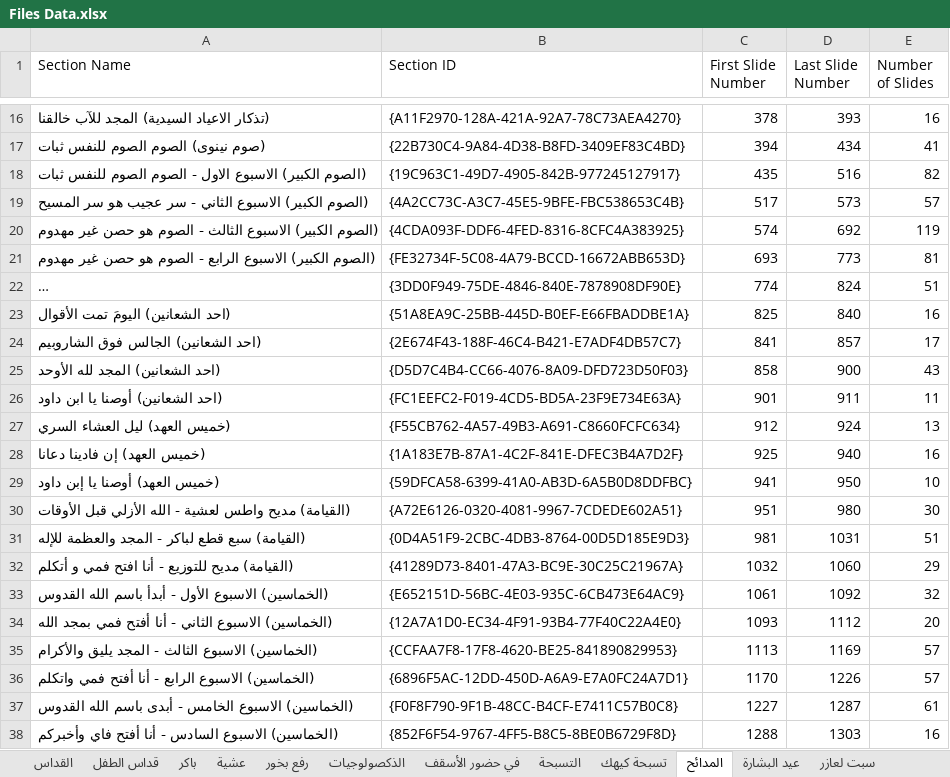
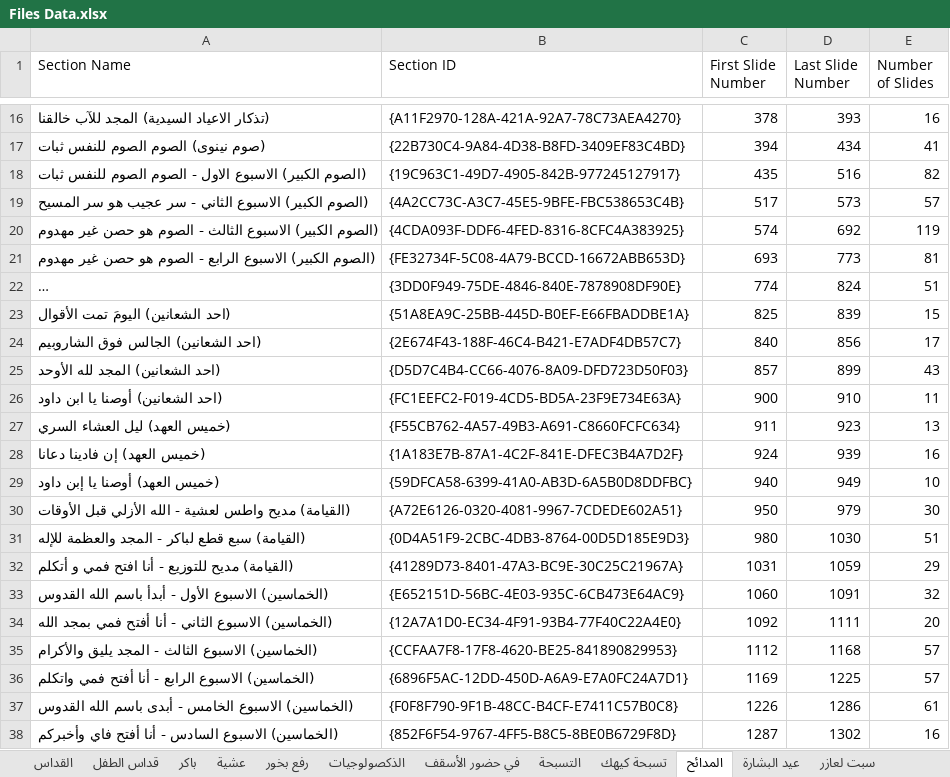
Before and after one commit to johnwassfy/St.Mary-Maadi-Liturgies, an Excel workbook: Files Data.xlsx, sheet المدائح, drawn as a sheet; only a part is shown, gaps mark what is left out; long unchanged cells end in …; values as stored, in another font and other column widths than the file's, no borders; the diff covers the shown part only; the diff names each change by its address in the sheet, - before the commit and + after, or states it on an @@ line.

```diff
--- a/Files Data.xlsx (sheet المدائح)
+++ b/Files Data.xlsx (sheet المدائح)
-D23 (Last Slide Number): 840
+D23 (Last Slide Number): 839
-E23 (Number of Slides): 16
+E23 (Number of Slides): 15
-C24 (First Slide Number): 841
+C24 (First Slide Number): 840
-D24 (Last Slide Number): 857
+D24 (Last Slide Number): 856
-C25 (First Slide Number): 858
+C25 (First Slide Number): 857
-D25 (Last Slide Number): 900
+D25 (Last Slide Number): 899
-C26 (First Slide Number): 901
+C26 (First Slide Number): 900
-D26 (Last Slide Number): 911
+D26 (Last Slide Number): 910
-C27 (First Slide Number): 912
+C27 (First Slide Number): 911
-D27 (Last Slide Number): 924
+D27 (Last Slide Number): 923
-C28 (First Slide Number): 925
+C28 (First Slide Number): 924
-D28 (Last Slide Number): 940
+D28 (Last Slide Number): 939
-C29 (First Slide Number): 941
+C29 (First Slide Number): 940
-D29 (Last Slide Number): 950
+D29 (Last Slide Number): 949
-C30 (First Slide Number): 951
+C30 (First Slide Number): 950
-D30 (Last Slide Number): 980
+D30 (Last Slide Number): 979
-C31 (First Slide Number): 981
+C31 (First Slide Number): 980
-D31 (Last Slide Number): 1031
+D31 (Last Slide Number): 1030
-C32 (First Slide Number): 1032
+C32 (First Slide Number): 1031
-D32 (Last Slide Number): 1060
+D32 (Last Slide Number): 1059
-C33 (First Slide Number): 1061
+C33 (First Slide Number): 1060
-D33 (Last Slide Number): 1092
+D33 (Last Slide Number): 1091
-C34 (First Slide Number): 1093
+C34 (First Slide Number): 1092
-D34 (Last Slide Number): 1112
+D34 (Last Slide Number): 1111
-C35 (First Slide Number): 1113
+C35 (First Slide Number): 1112
-D35 (Last Slide Number): 1169
+D35 (Last Slide Number): 1168
-C36 (First Slide Number): 1170
+C36 (First Slide Number): 1169
-D36 (Last Slide Number): 1226
+D36 (Last Slide Number): 1225
-C37 (First Slide Number): 1227
+C37 (First Slide Number): 1226
-D37 (Last Slide Number): 1287
+D37 (Last Slide Number): 1286
-C38 (First Slide Number): 1288
+C38 (First Slide Number): 1287
-D38 (Last Slide Number): 1303
+D38 (Last Slide Number): 1302
```
Also changed, not shown: 2 added rows and 55 edited cells elsewhere in this sheet, sheet القداس, sheet التسبحة, Tables.xlsx, 7 other files.
